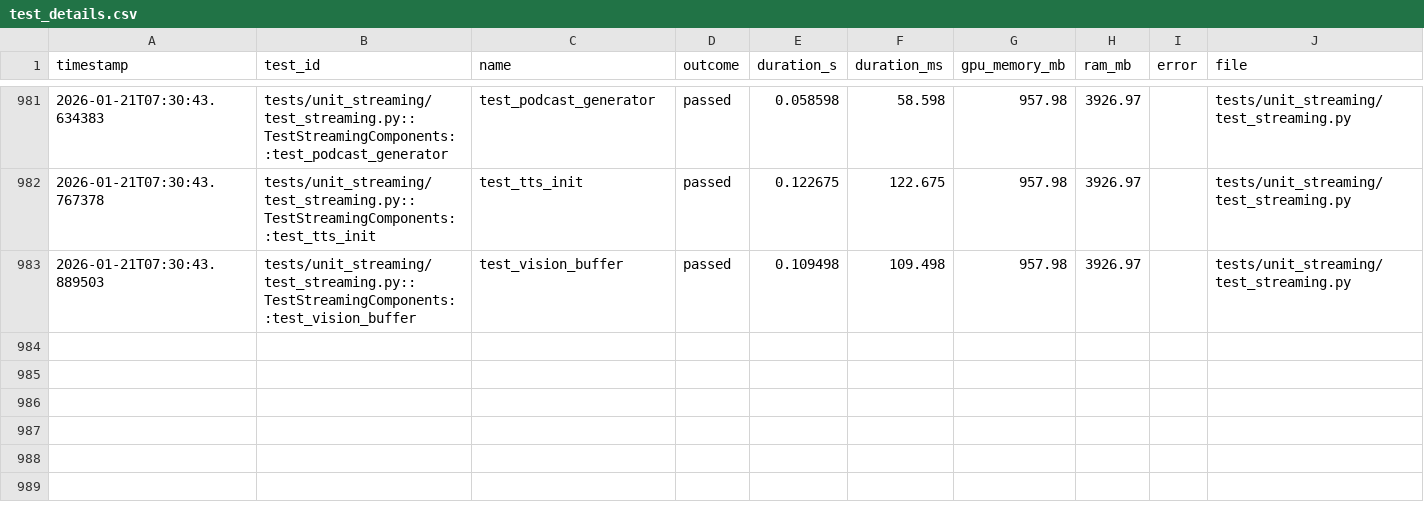
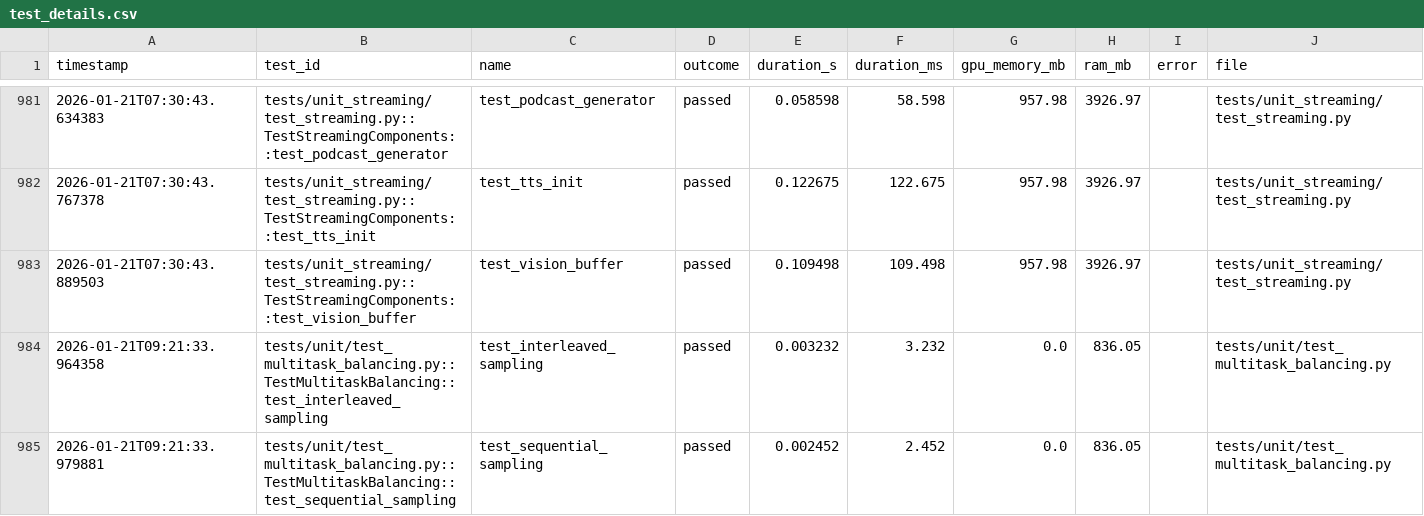
Before and after one commit to RhushabhVaghela/nexus, a CSV file: results/test_details.csv, drawn as a sheet; only a part is shown, gaps mark what is left out; the diff names each change by its address in the sheet, - before the commit and + after, or states it on an @@ line.

```diff
--- a/results/test_details.csv
+++ b/results/test_details.csv
+row 984: 2026-01-21T09:21:33.964358 | tests/unit/test_multitask_balancing.py::TestMultitaskBalancing::test_interleaved_sampling | test_interleaved_sampling | passed | 0.003232 | 3.232 | 0.0 | 836.05 |  | tests/unit/test_multitask_balancing.py
+row 985: 2026-01-21T09:21:33.979881 | tests/unit/test_multitask_balancing.py::TestMultitaskBalancing::test_sequential_sampling | test_sequential_sampling | passed | 0.002452 | 2.452 | 0.0 | 836.05 |  | tests/unit/test_multitask_balancing.py
```
Also changed, not shown: results/validation_metrics.csv, 24 other files.
